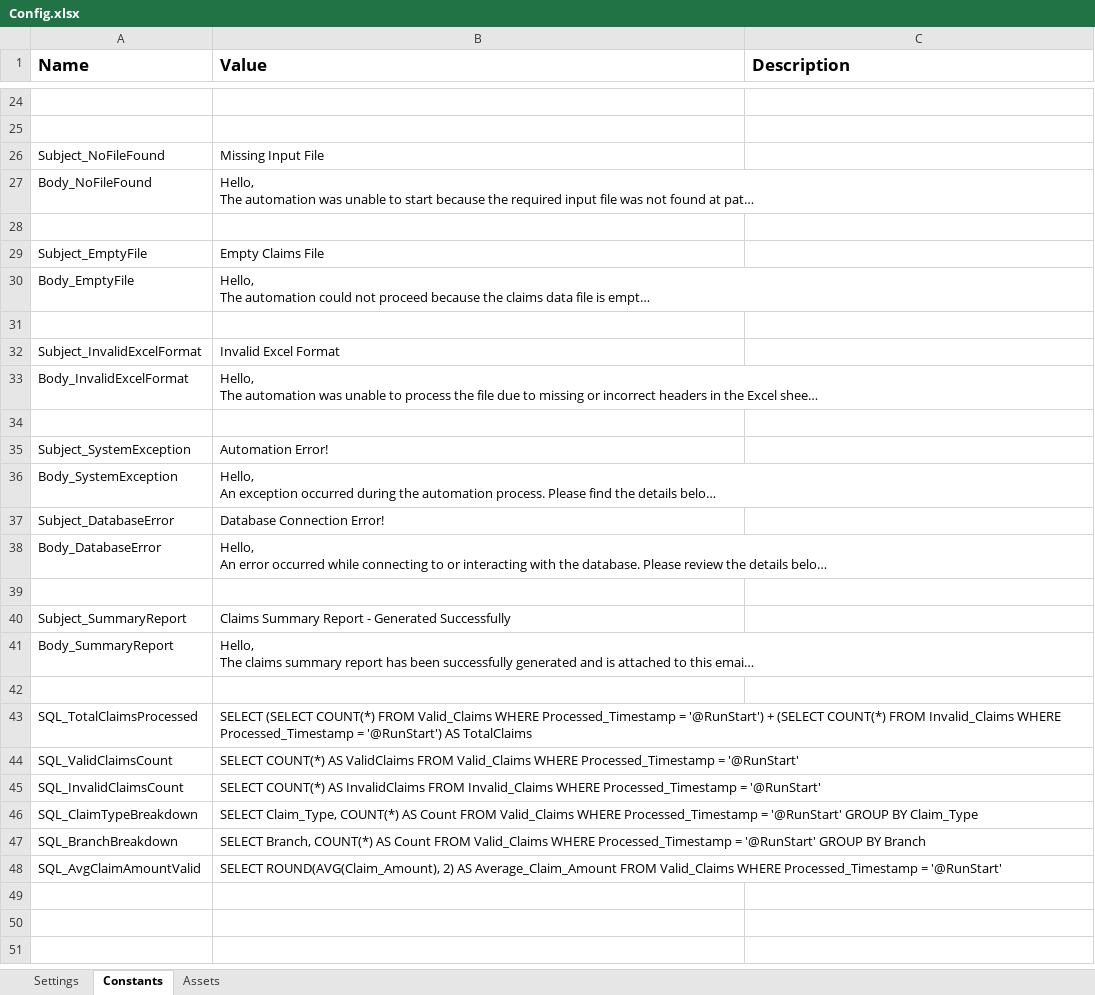
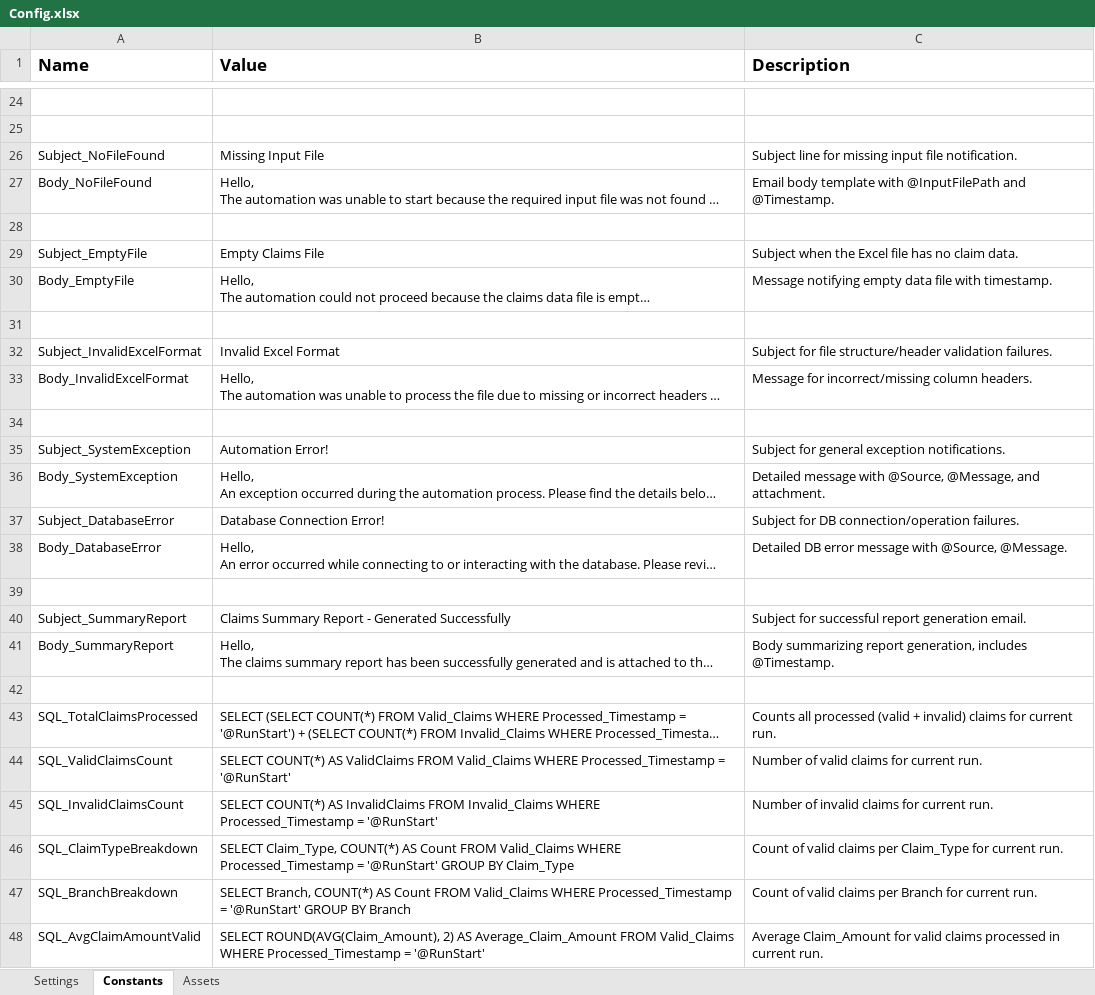
Before and after one commit to MorisMwai/claims-automation-framework, an Excel workbook: Data/Config.xlsx, sheet Constants, drawn as a sheet; only a part is shown, gaps mark what is left out; long unchanged cells end in …; values as stored, in another font and other column widths than the file's, no borders; the diff names each change by its address in the sheet, - before the commit and + after, or states it on an @@ line.

```diff
--- a/Data/Config.xlsx (sheet Constants)
+++ b/Data/Config.xlsx (sheet Constants)
-C26 (Description): (empty)
+C26 (Description): Subject line for missing input file notification.
-C27 (Description): (empty)
+C27 (Description): Email body template with @InputFilePath and @Timestamp.
-C29 (Description): (empty)
+C29 (Description): Subject when the Excel file has no claim data.
-C30 (Description): (empty)
+C30 (Description): Message notifying empty data file with timestamp.
-C32 (Description): (empty)
+C32 (Description): Subject for file structure/header validation failures.
-C33 (Description): (empty)
+C33 (Description): Message for incorrect/missing column headers.
-C35 (Description): (empty)
+C35 (Description): Subject for general exception notifications.
-C36 (Description): (empty)
+C36 (Description): Detailed message with @Source, @Message, and attachment.
-C37 (Description): (empty)
+C37 (Description): Subject for DB connection/operation failures.
-C38 (Description): (empty)
+C38 (Description): Detailed DB error message with @Source, @Message.
-C40 (Description): (empty)
+C40 (Description): Subject for successful report generation email.
-C41 (Description): (empty)
+C41 (Description): Body summarizing report generation, includes @Timestamp.
-C43 (Description): (empty)
+C43 (Description): Counts all processed (valid + invalid) claims for current run.
-C44 (Description): (empty)
+C44 (Description): Number of valid claims for current run.
-C45 (Description): (empty)
+C45 (Description): Number of invalid claims for current run.
-C46 (Description): (empty)
+C46 (Description): Count of valid claims per Claim_Type for current run.
-C47 (Description): (empty)
+C47 (Description): Count of valid claims per Branch for current run.
-C48 (Description): (empty)
+C48 (Description): Average Claim_Amount for valid claims processed in current run.
```
Also changed, not shown: sheet Settings, Data/Input/claims_data.xlsx, 3 other files.
